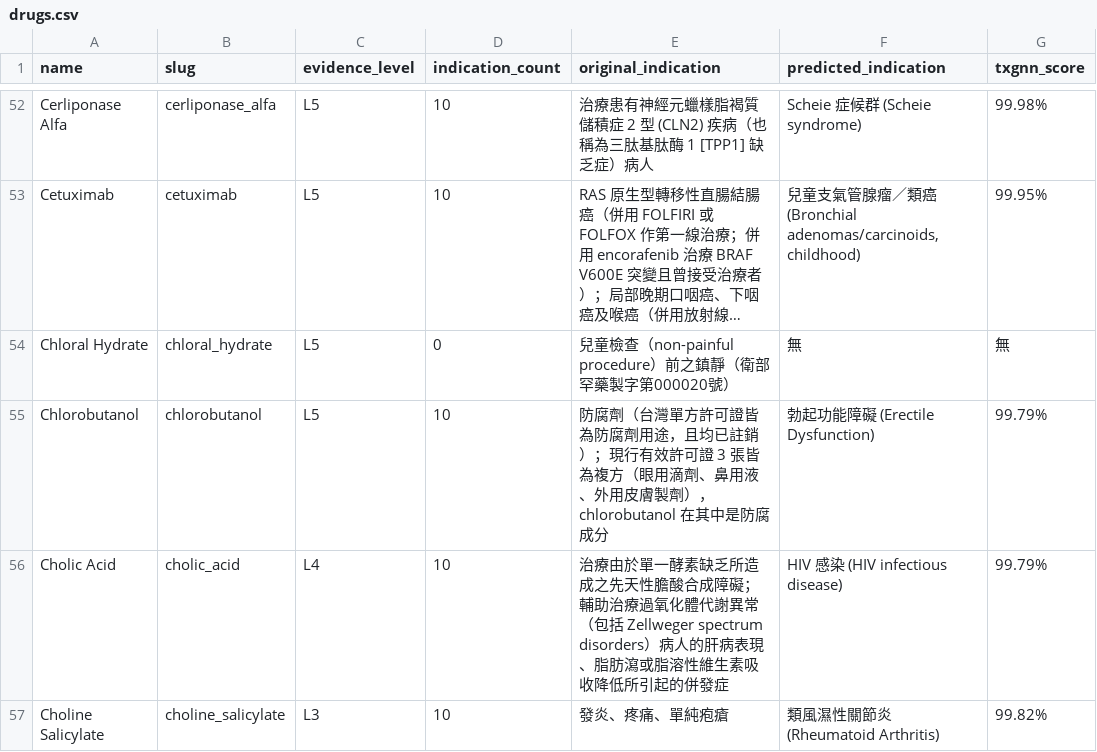
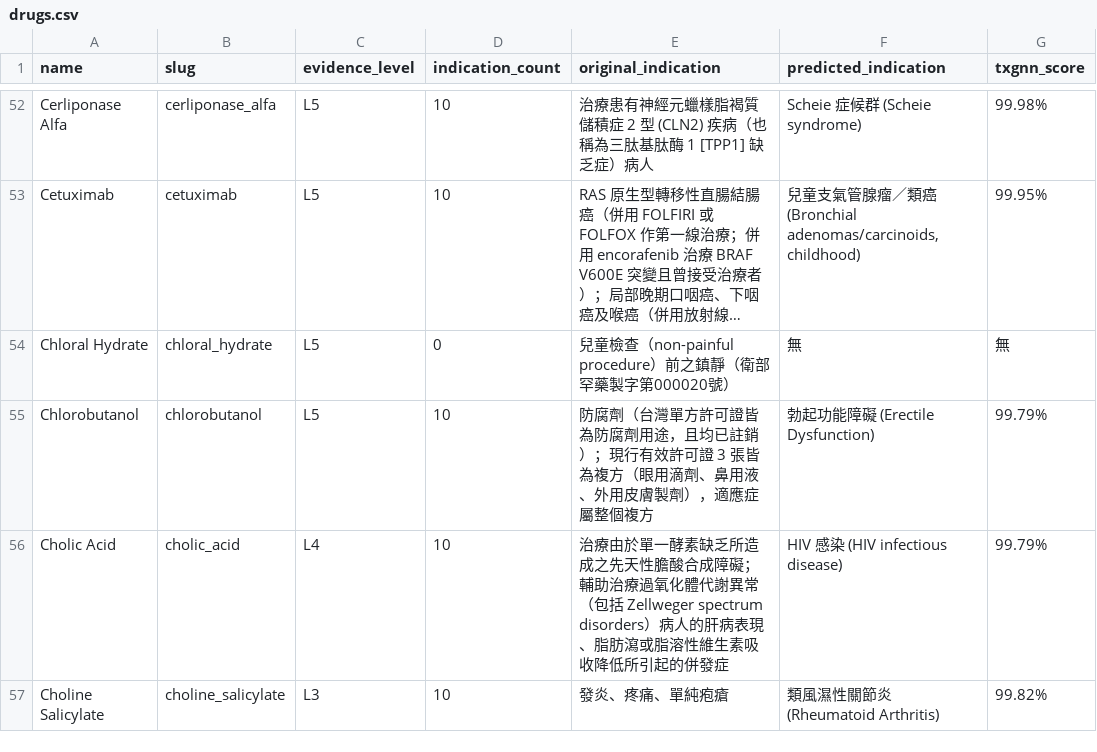
Before and after one commit to yao-care/TwTxGNN, a CSV file: docs/data/drugs.csv, drawn as a sheet; only a part is shown, gaps mark what is left out; long unchanged cells end in …; the diff names each change by its address in the sheet, - before the commit and + after, or states it on an @@ line.

```diff
--- a/docs/data/drugs.csv
+++ b/docs/data/drugs.csv
-E55 (original_indication): …製劑），chlorobutanol 在其中是防腐成分
+E55 (original_indication): …製劑），適應症屬整個複方
```
Also changed, not shown: 29 other files.
